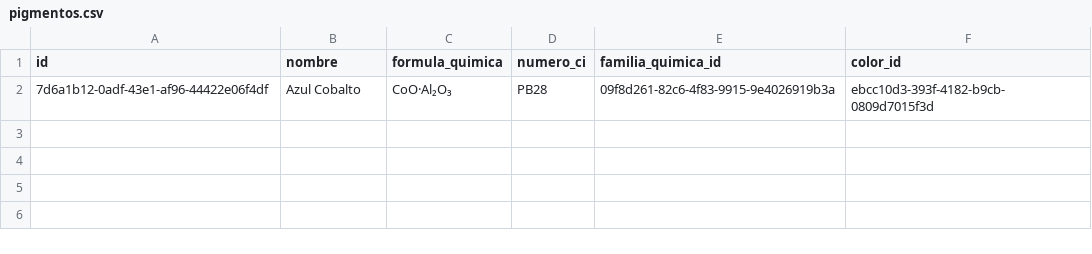
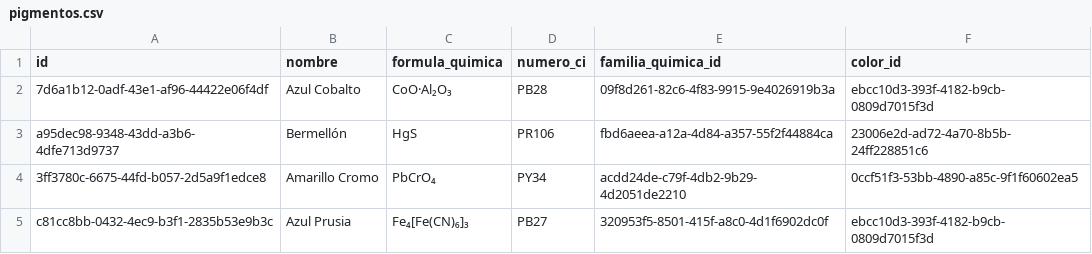
Before and after one commit to jdrodas/PigmentosInorganicos, a CSV file: API_REST/datos/pigmentos.csv, drawn as a sheet.

Commit message:
Ajuste en estructura de directorios para la solución en C# Relacional del API REST

```diff
--- a/API_REST/datos/pigmentos.csv
+++ b/API_REST/datos/pigmentos.csv
@@ -2 +2,4 @@ id;nombre;formula_quimica;numero_ci;familia_quimica_id;color_id
 7d6a1b12-0adf-43e1-af96-44422e06f4df;Azul Cobalto;CoO·Al₂O₃;PB28;09f8d261-82c6-4f83-9915-9e4026919b3a;ebcc10d3-393f-4182-b9cb-0809d7015f3d
+a95dec98-9348-43dd-a3b6-4dfe713d9737;Bermellón;HgS;PR106;fbd6aeea-a12a-4d84-a357-55f2f44884ca;23006e2d-ad72-4a70-8b5b-24ff228851c6
+3ff3780c-6675-44fd-b057-2d5a9f1edce8;Amarillo Cromo;PbCrO₄;PY34;acdd24de-c79f-4db2-9b29-4d2051de2210;0ccf51f3-53bb-4890-a85c-9f1f60602ea5
+c81cc8bb-0432-4ec9-b3f1-2835b53e9b3c;Azul Prusia;Fe₄[Fe(CN)₆]₃;PB27;320953f5-8501-415f-a8c0-4d1f6902dc0f;ebcc10d3-393f-4182-b9cb-0809d7015f3d
```
Also changed, not shown: 34 other files.
